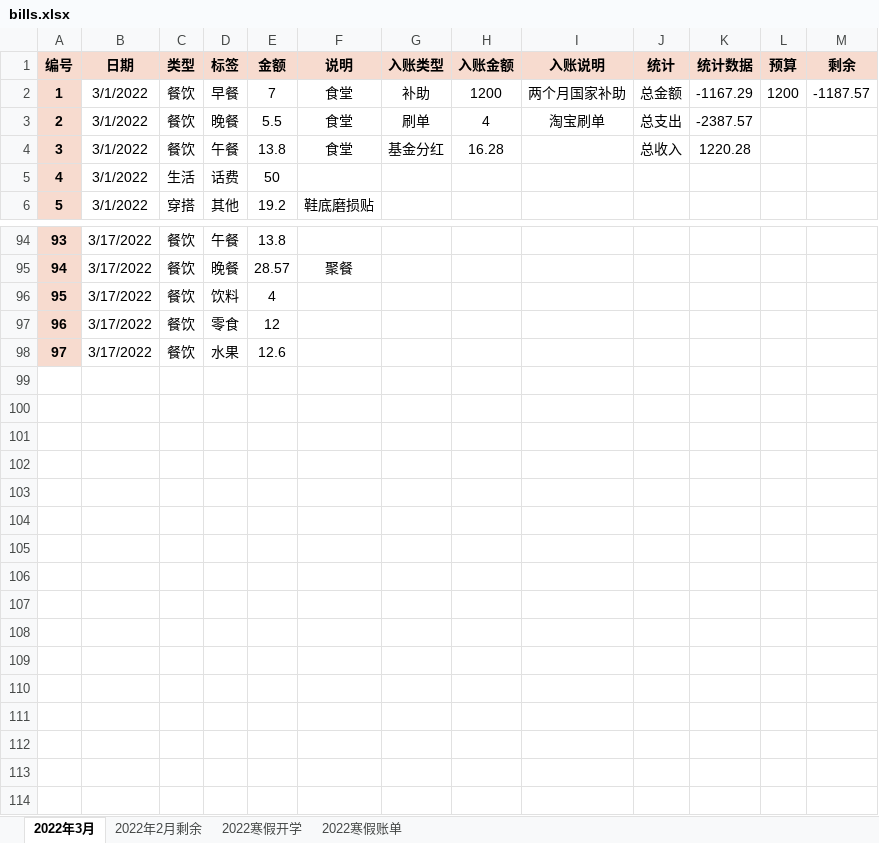
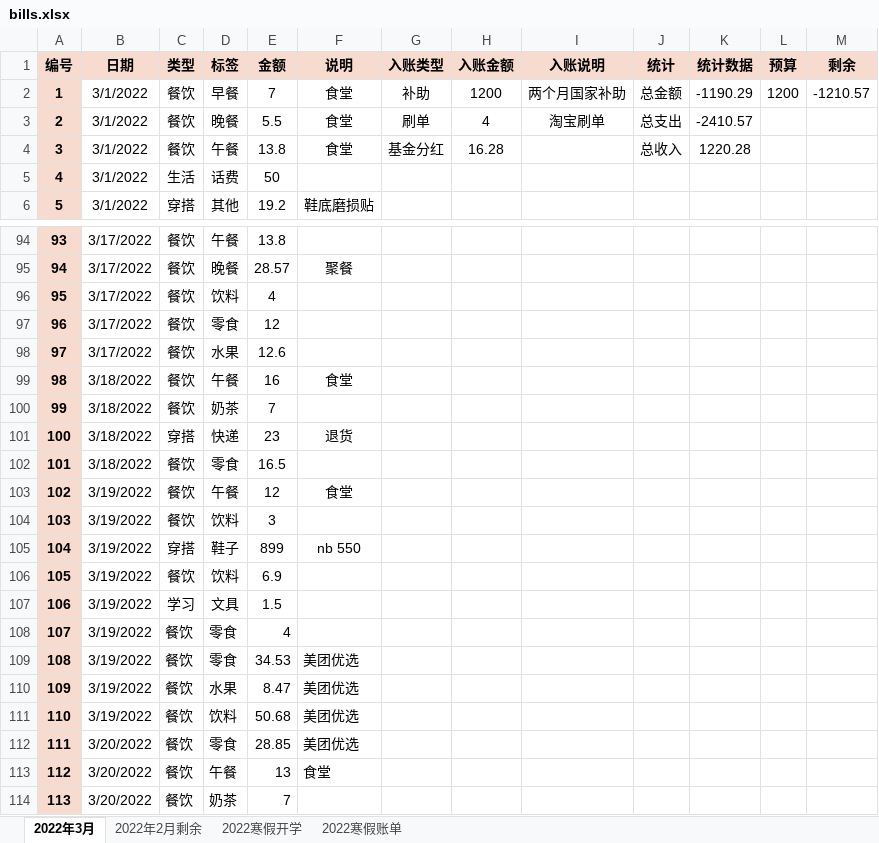
Before and after one commit to FadingLight9291117/bills, an Excel workbook: bills.xlsx, sheet 2022年3月, drawn as a sheet; only a part is shown, gaps mark what is left out; values as stored, in another font and other column widths than the file's, no borders; the diff names each change by its address in the sheet, - before the commit and + after, or states it on an @@ line.

```diff
--- a/bills.xlsx (sheet 2022年3月)
+++ b/bills.xlsx (sheet 2022年3月)
-K2 (统计数据): -1167.29
+K2 (统计数据): -1190.29
-M2 (剩余): -1187.57
+M2 (剩余): -1210.57
-K3 (统计数据): -2387.57
+K3 (统计数据): -2410.57
+row 99: 98 | 3/18/2022 | 餐饮 | 午餐 | 16 | 食堂
+row 100: 99 | 3/18/2022 | 餐饮 | 奶茶 | 7
+row 101: 100 | 3/18/2022 | 穿搭 | 快递 | 23 | 退货
+row 102: 101 | 3/18/2022 | 餐饮 | 零食 | 16.5
+row 103: 102 | 3/19/2022 | 餐饮 | 午餐 | 12 | 食堂
+row 104: 103 | 3/19/2022 | 餐饮 | 饮料 | 3
+row 105: 104 | 3/19/2022 | 穿搭 | 鞋子 | 899 | nb 550
+row 106: 105 | 3/19/2022 | 餐饮 | 饮料 | 6.9
+row 107: 106 | 3/19/2022 | 学习 | 文具 | 1.5
+row 108: 107 | 3/19/2022 | 餐饮 | 零食 | 4
+row 109: 108 | 3/19/2022 | 餐饮 | 零食 | 34.53 | 美团优选
+row 110: 109 | 3/19/2022 | 餐饮 | 水果 | 8.47 | 美团优选
+row 111: 110 | 3/19/2022 | 餐饮 | 饮料 | 50.68 | 美团优选
+row 112: 111 | 3/20/2022 | 餐饮 | 零食 | 28.85 | 美团优选
+row 113: 112 | 3/20/2022 | 餐饮 | 午餐 | 13 | 食堂
+row 114: 113 | 3/20/2022 | 餐饮 | 奶茶 | 7
```
Also changed, not shown: 19 other files.
